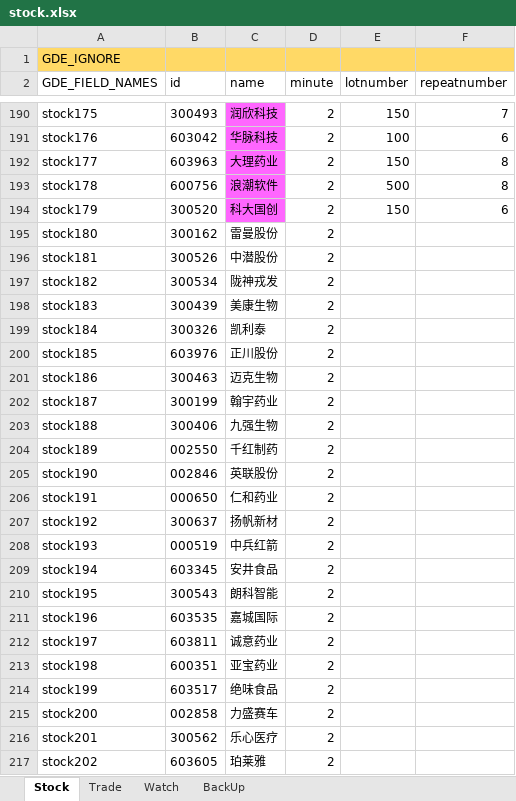
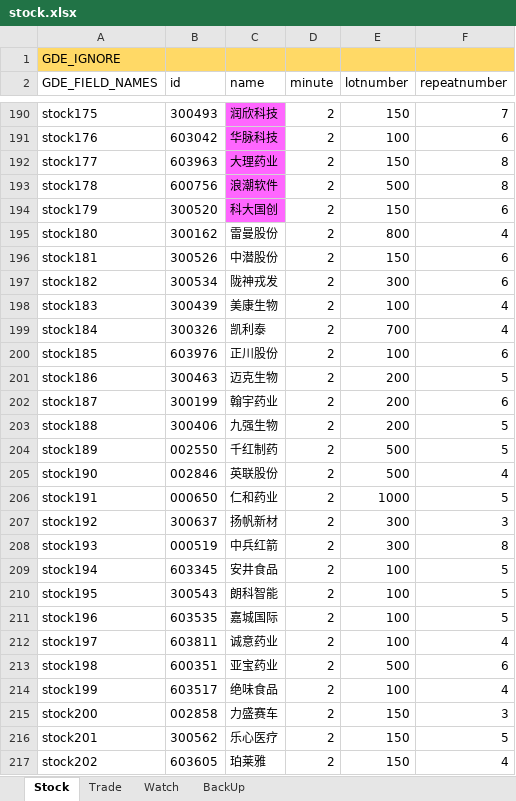
Before and after one commit to zsdarkblue/TradeStation_ContinuousTrade, an Excel workbook: stock.xlsx, sheet Stock, drawn as a sheet; only a part is shown, gaps mark what is left out; values as stored, in another font and other column widths than the file's, no borders; the diff covers the shown part only; the diff names each change by its address in the sheet, - before the commit and + after, or states it on an @@ line.

Commit message:
fix data

```diff
--- a/stock.xlsx (sheet Stock)
+++ b/stock.xlsx (sheet Stock)
-E195 (lotnumber): (empty)
+E195 (lotnumber): 800
-F195 (repeatnumber): (empty)
+F195 (repeatnumber): 4
-E196 (lotnumber): (empty)
+E196 (lotnumber): 150
-F196:F197 (repeatnumber): (empty)
+F196:F197 (repeatnumber): 6
-E197 (lotnumber): (empty)
+E197 (lotnumber): 300
-E198 (lotnumber): (empty)
+E198 (lotnumber): 100
-F198:F199 (repeatnumber): (empty)
+F198:F199 (repeatnumber): 4
-E199 (lotnumber): (empty)
+E199 (lotnumber): 700
-E200 (lotnumber): (empty)
+E200 (lotnumber): 100
-F200 (repeatnumber): (empty)
+F200 (repeatnumber): 6
-E201:E203 (lotnumber): (empty)
+E201:E203 (lotnumber): 200
-F201 (repeatnumber): (empty)
+F201 (repeatnumber): 5
-F202 (repeatnumber): (empty)
+F202 (repeatnumber): 6
-F203:F204 (repeatnumber): (empty)
+F203:F204 (repeatnumber): 5
-E204:E205 (lotnumber): (empty)
+E204:E205 (lotnumber): 500
-F205 (repeatnumber): (empty)
+F205 (repeatnumber): 4
-E206 (lotnumber): (empty)
+E206 (lotnumber): 1000
-F206 (repeatnumber): (empty)
+F206 (repeatnumber): 5
-E207:E208 (lotnumber): (empty)
+E207:E208 (lotnumber): 300
-F207 (repeatnumber): (empty)
+F207 (repeatnumber): 3
-F208 (repeatnumber): (empty)
+F208 (repeatnumber): 8
-E209:E212 (lotnumber): (empty)
+E209:E212 (lotnumber): 100
-F209:F211 (repeatnumber): (empty)
+F209:F211 (repeatnumber): 5
-F212 (repeatnumber): (empty)
+F212 (repeatnumber): 4
-E213 (lotnumber): (empty)
+E213 (lotnumber): 500
-F213 (repeatnumber): (empty)
+F213 (repeatnumber): 6
-E214 (lotnumber): (empty)
+E214 (lotnumber): 100
-F214 (repeatnumber): (empty)
+F214 (repeatnumber): 4
-E215:E217 (lotnumber): (empty)
+E215:E217 (lotnumber): 150
-F215 (repeatnumber): (empty)
+F215 (repeatnumber): 3
-F216 (repeatnumber): (empty)
+F216 (repeatnumber): 5
-F217 (repeatnumber): (empty)
+F217 (repeatnumber): 4
```
Also changed, not shown: 80 edited cells elsewhere in this sheet.
